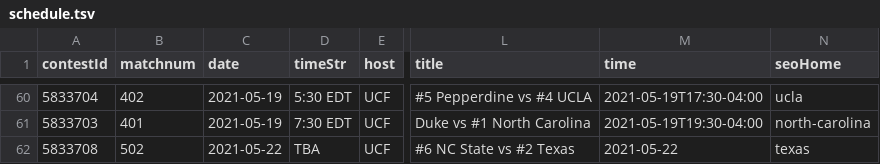
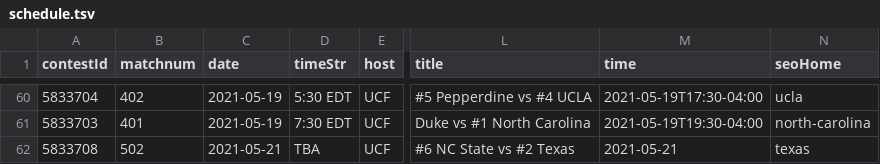
Before and after one commit to slam10s/may-madness, a TSV file: data/2020-21/ncaaw/schedule.tsv, drawn as a sheet; only a part is shown, gaps mark what is left out; the diff names each change by its address in the sheet, - before the commit and + after, or states it on an @@ line.

```diff
--- a/data/2020-21/ncaaw/schedule.tsv
+++ b/data/2020-21/ncaaw/schedule.tsv
-C62 (date): 2021-05-22
+C62 (date): 2021-05-21
-M62 (time): 2021-05-22
+M62 (time): 2021-05-21
```
Also changed, not shown: 12 other files.
